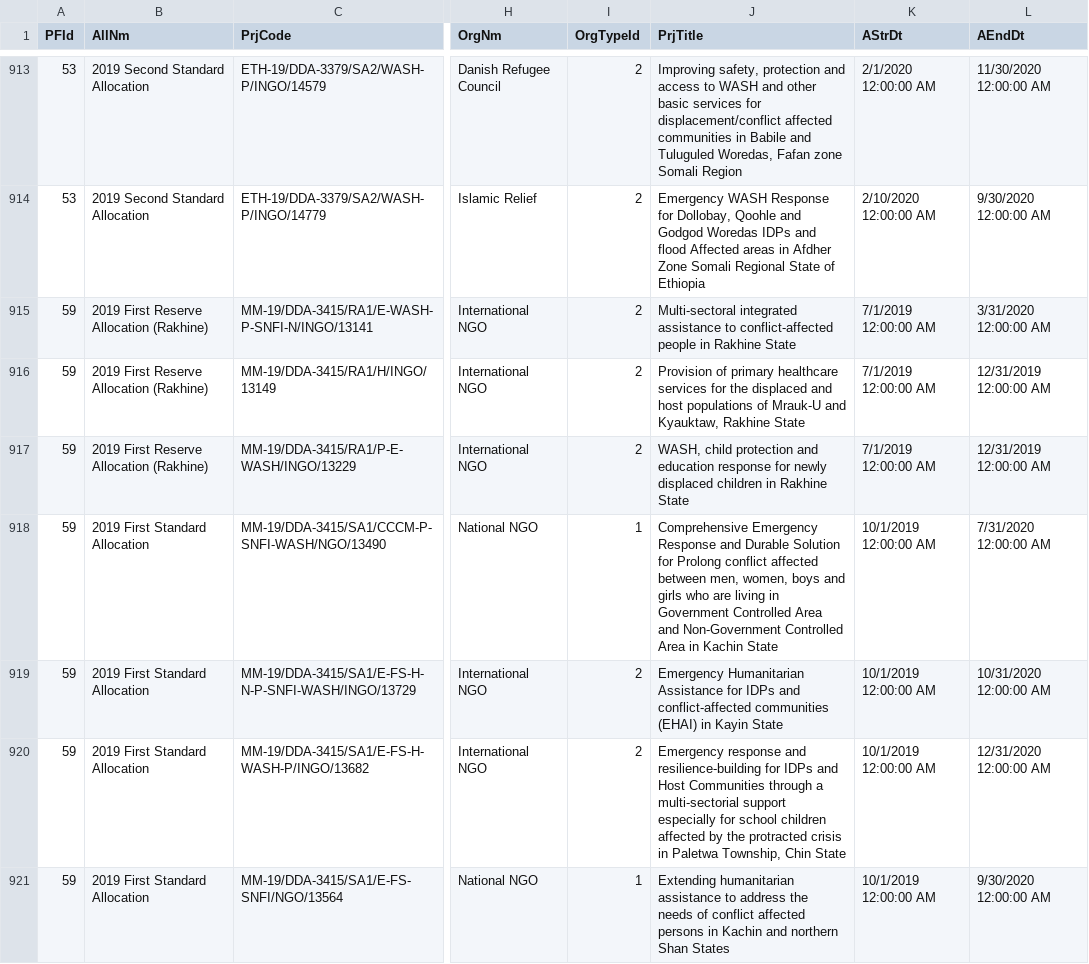
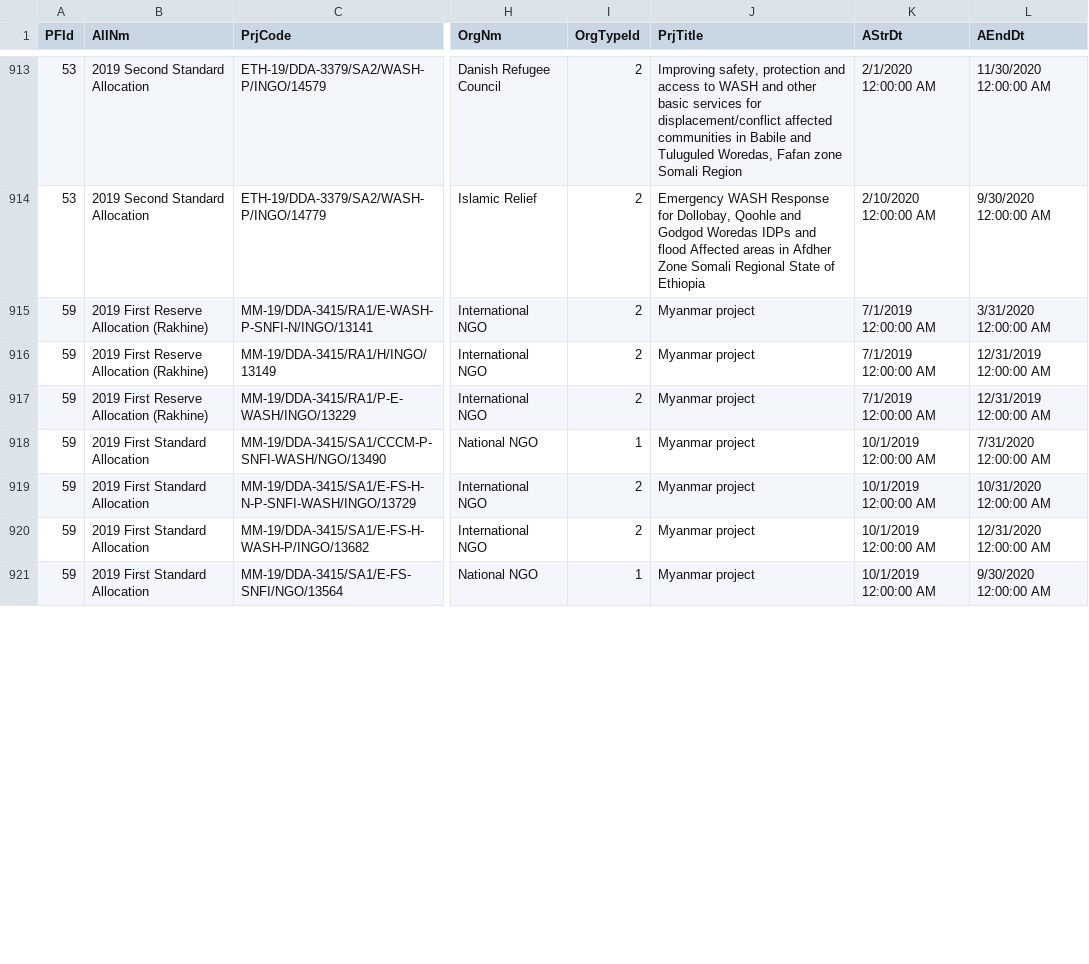
Before and after one commit to CBPFGMS/cbpfgms-data, a CSV file: utils/CBPF_allocations_overview_static/data/ProjectSummaryV2_2019.csv, drawn as a sheet; only a part is shown, gaps mark what is left out; the diff covers the shown part only; the diff names each change by its address in the sheet, - before the commit and + after, or states it on an @@ line.

```diff
--- a/utils/CBPF_allocations_overview_static/data/ProjectSummaryV2_2019.csv
+++ b/utils/CBPF_allocations_overview_static/data/ProjectSummaryV2_2019.csv
-J915 (PrjTitle): Multi-sectoral integrated assistance to conflict-affected people in Rakhine State
+J915 (PrjTitle): Myanmar project
-J916 (PrjTitle): Provision of primary healthcare services for the displaced and host populations of Mrauk-U and Kyauktaw, Rakhine State
+J916 (PrjTitle): Myanmar project
-J917 (PrjTitle): WASH, child protection and education response for newly displaced children in Rakhine State
+J917 (PrjTitle): Myanmar project
-J918 (PrjTitle): Comprehensive Emergency Response and Durable Solution for Prolong conflict affected between men, women, boys and girls who are living in Government Controlled Area and Non-Government Controlled Area in Kachin State
+J918 (PrjTitle): Myanmar project
-J919 (PrjTitle): Emergency Humanitarian Assistance for IDPs and conflict-affected communities (EHAI) in Kayin State
+J919 (PrjTitle): Myanmar project
-J920 (PrjTitle): Emergency response and resilience-building for IDPs and Host Communities through a multi-sectorial support especially for school children affected by the protracted crisis in Paletwa Township, Chin State
+J920 (PrjTitle): Myanmar project
-J921 (PrjTitle): Extending humanitarian assistance to address the needs of conflict affected persons in Kachin and northern Shan States
+J921 (PrjTitle): Myanmar project
```
Also changed, not shown: 33 edited cells elsewhere in this file, utils/CBPF_allocations_overview_static/data/ProjectSummaryV2_2018.csv, utils/CBPF_allocations_overview_static/data/ProjectSummaryV2_2021.csv, 22 other files.
